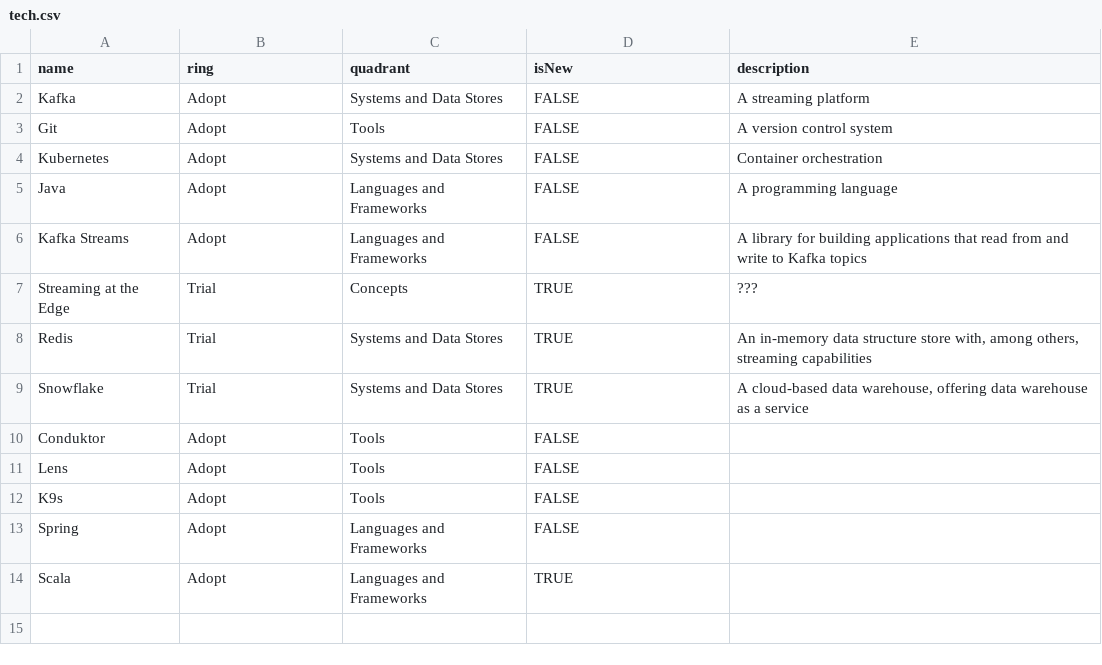
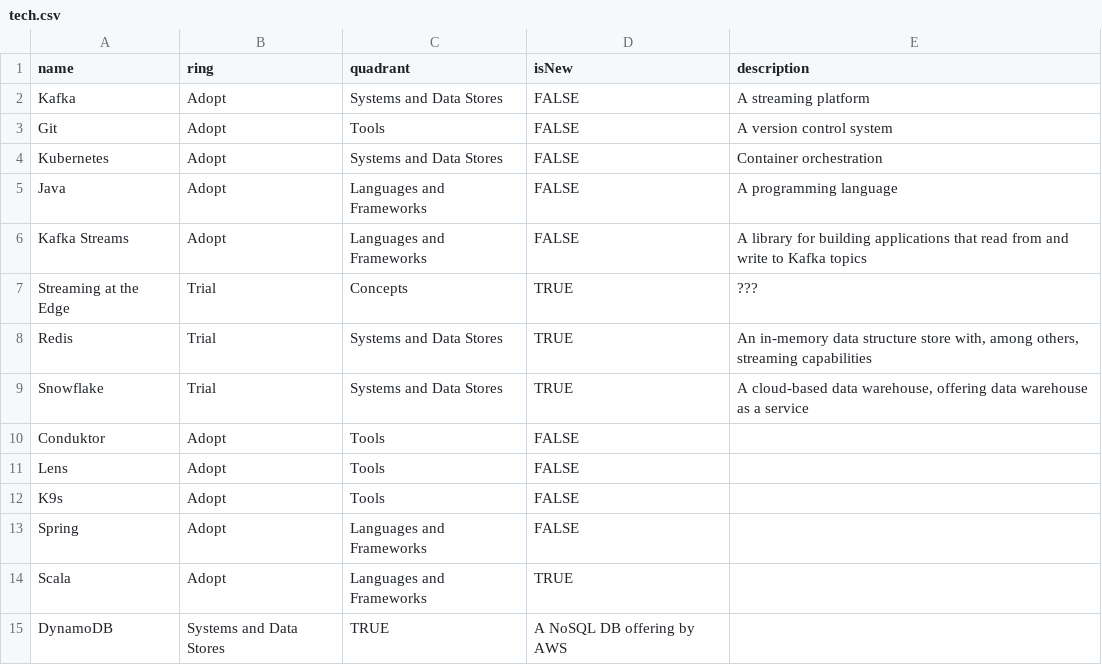
Before and after one commit to DataReply/tech-radar, a CSV file: tech.csv, drawn as a sheet; the diff names each change by its address in the sheet, - before the commit and + after, or states it on an @@ line.

Commit message:
Update tech.csv

```diff
--- a/tech.csv
+++ b/tech.csv
+row 15: DynamoDB | Systems and Data Stores | TRUE | A NoSQL DB offering by AWS
```
